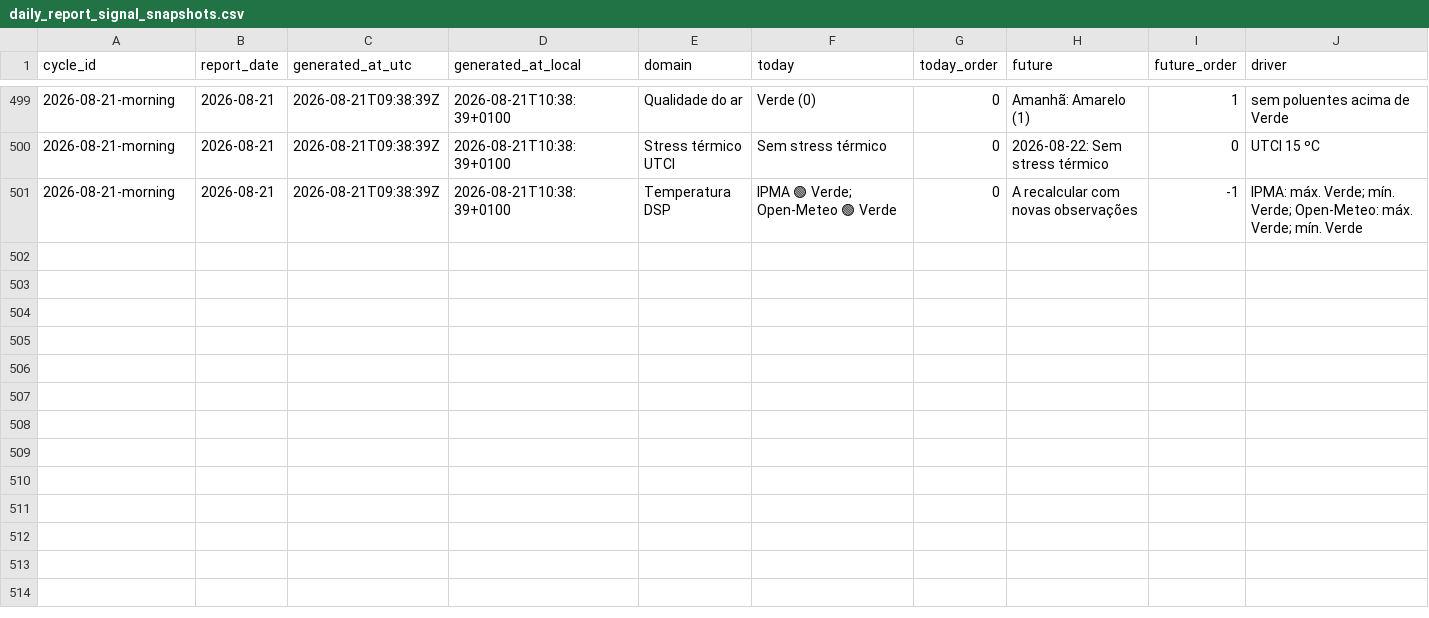
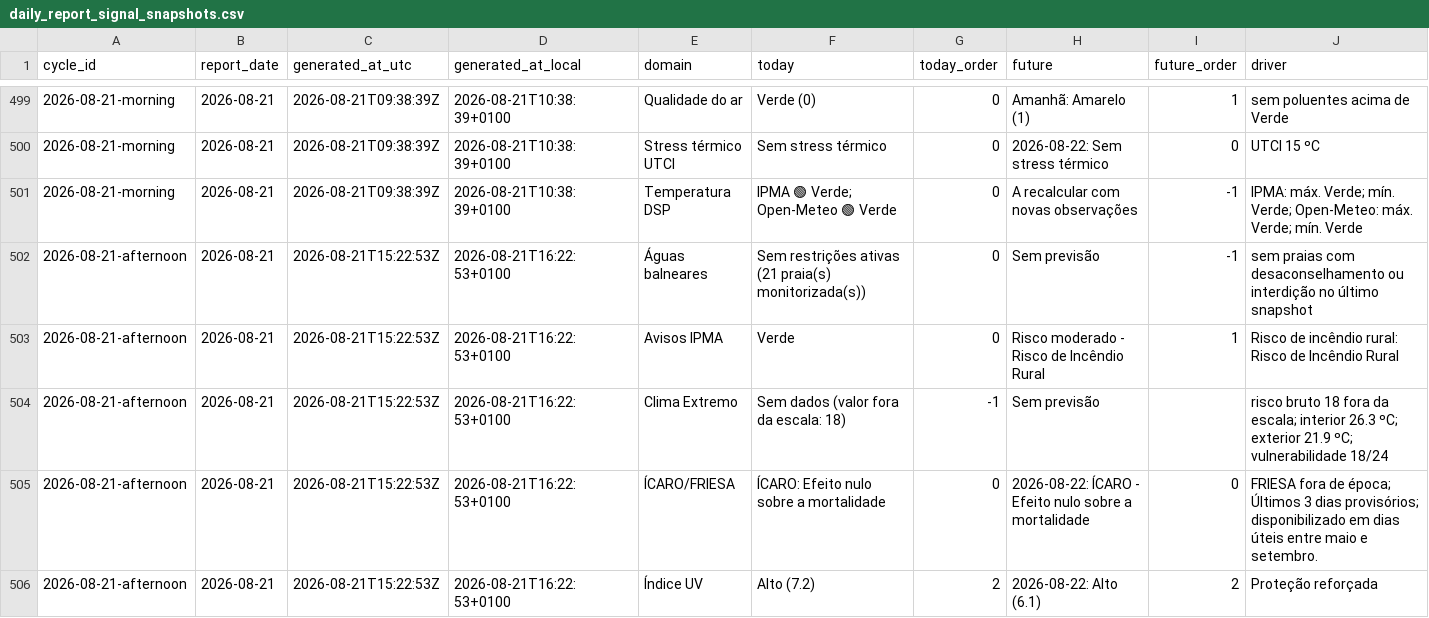
Before and after one commit to DBLQA90/qualar_matosinhos, a CSV file: data/daily_report_signal_snapshots.csv, drawn as a sheet; only a part is shown, gaps mark what is left out; rows hold the shown columns only; the diff covers the shown part only; the diff names each change by its address in the sheet, - before the commit and + after, or states it on an @@ line.

```diff
--- a/data/daily_report_signal_snapshots.csv
+++ b/data/daily_report_signal_snapshots.csv
+row 502: 2026-08-21-afternoon | 2026-08-21 | 2026-08-21T15:22:53Z | 2026-08-21T16:22:53+0100 | Águas balneares | Sem restrições ativas (21 praia(s) monitorizada(s)) | 0 | Sem previsão | -1 | sem praias com desaconselhamento ou interdição no último snapshot
+row 503: 2026-08-21-afternoon | 2026-08-21 | 2026-08-21T15:22:53Z | 2026-08-21T16:22:53+0100 | Avisos IPMA | Verde | 0 | Risco moderado - Risco de Incêndio Rural | 1 | Risco de incêndio rural: Risco de Incêndio Rural
+row 504: 2026-08-21-afternoon | 2026-08-21 | 2026-08-21T15:22:53Z | 2026-08-21T16:22:53+0100 | Clima Extremo | Sem dados (valor fora da escala: 18) | -1 | Sem previsão |  | risco bruto 18 fora da escala; interior 26.3 ºC; exterior 21.9 ºC; vulnerabilidade 18/24
+row 505: 2026-08-21-afternoon | 2026-08-21 | 2026-08-21T15:22:53Z | 2026-08-21T16:22:53+0100 | ÍCARO/FRIESA | ÍCARO: Efeito nulo sobre a mortalidade | 0 | 2026-08-22: ÍCARO - Efeito nulo sobre a mortalidade | 0 | FRIESA fora de época; Últimos 3 dias provisórios; disponibilizado em dias úteis entre maio e setembro.
+row 506: 2026-08-21-afternoon | 2026-08-21 | 2026-08-21T15:22:53Z | 2026-08-21T16:22:53+0100 | Índice UV | Alto (7.2) | 2 | 2026-08-22: Alto (6.1) | 2 | Proteção reforçada
```
Also changed, not shown: 5 added rows elsewhere in this file, data/pipeline_source_status.csv, data/pipeline_source_status_latest.csv, 3 other files.
